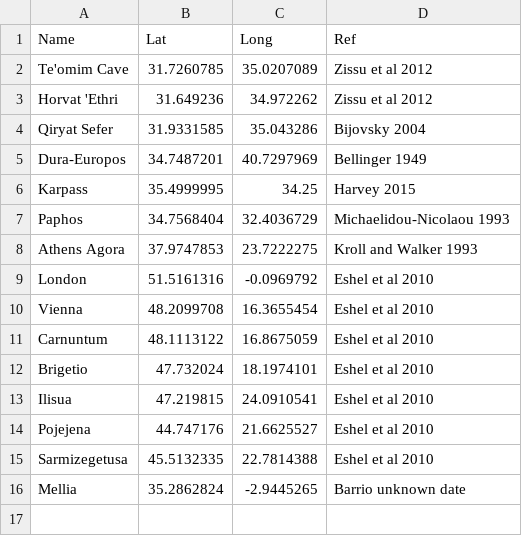
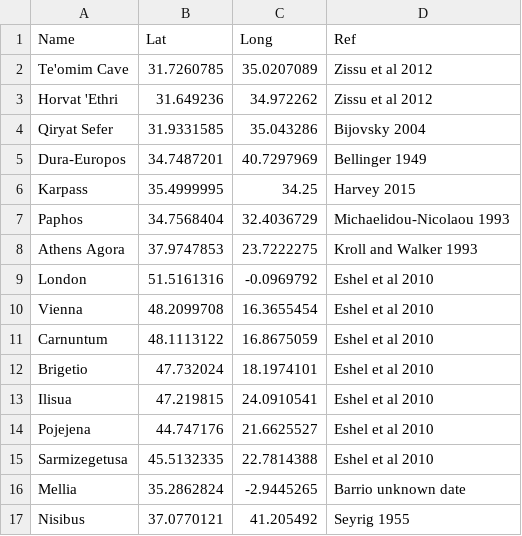
Before and after one commit to hwetsman/map_coins, a CSV file: site_data.csv, drawn as a sheet.

Commit message:
Data: add nisibus

```diff
--- a/site_data.csv
+++ b/site_data.csv
@@ -16 +16,2 @@ Sarmizegetusa,45.5132335,22.7814388,Eshel et al 2010
 Mellia,35.2862824,-2.9445265,Barrio unknown date
+Nisibus,37.0770121,41.205492,Seyrig 1955
```
